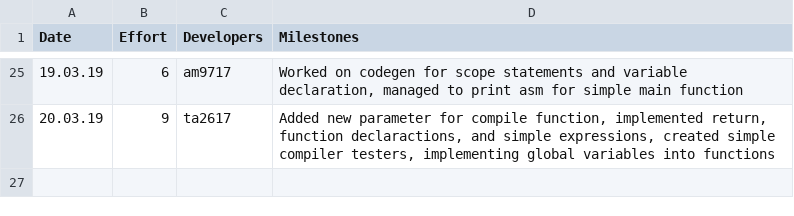
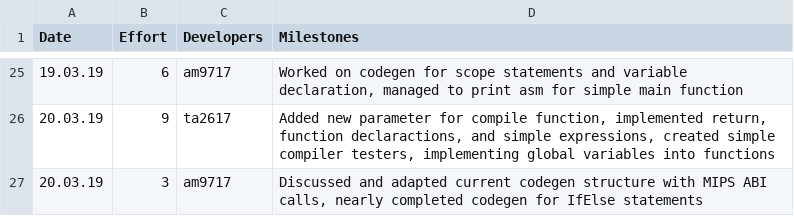
Before and after one commit to tharuraht/C-Compiler-, a CSV file: management/effort-log.csv, drawn as a sheet; only a part is shown, gaps mark what is left out.

```diff
--- a/management/effort-log.csv
+++ b/management/effort-log.csv
@@ -26 +26,2 @@ Date,Effort,Developers,Milestones
 20.03.19,9,ta2617,"Added new parameter for compile function, implemented return, function declaractions, and simple expressions, created simple compiler testers, implementing global variables into functions"
+20.03.19,3, am9717, "Discussed and adapted current codegen structure with MIPS ABI calls, nearly completed codegen for IfElse statements"
```
Also changed, not shown: management/milestones.csv.
